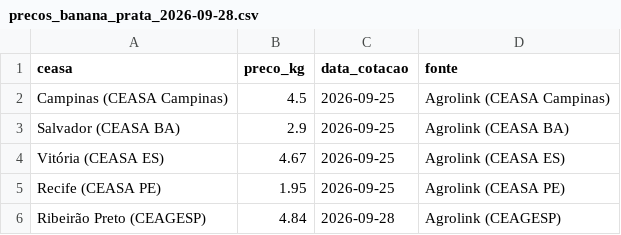
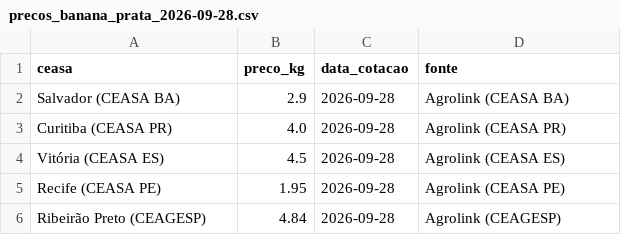
Before and after one commit to edsonyukiosassaki-lab/coleta-precos-banana, a CSV file: precos_banana_prata_2026-09-28.csv, drawn as a sheet.

```diff
--- a/precos_banana_prata_2026-09-28.csv
+++ b/precos_banana_prata_2026-09-28.csv
@@ -1,6 +1,6 @@
 ceasa,preco_kg,data_cotacao,fonte
-Campinas (CEASA Campinas),4.5,2026-09-25,Agrolink (CEASA Campinas)
-Salvador (CEASA BA),2.9,2026-09-25,Agrolink (CEASA BA)
-Vitória (CEASA ES),4.67,2026-09-25,Agrolink (CEASA ES)
-Recife (CEASA PE),1.95,2026-09-25,Agrolink (CEASA PE)
+Salvador (CEASA BA),2.9,2026-09-28,Agrolink (CEASA BA)
+Curitiba (CEASA PR),4.0,2026-09-28,Agrolink (CEASA PR)
+Vitória (CEASA ES),4.5,2026-09-28,Agrolink (CEASA ES)
+Recife (CEASA PE),1.95,2026-09-28,Agrolink (CEASA PE)
 Ribeirão Preto (CEAGESP),4.84,2026-09-28,Agrolink (CEAGESP)
```
